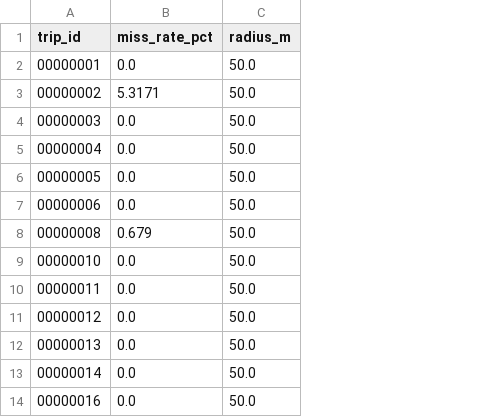
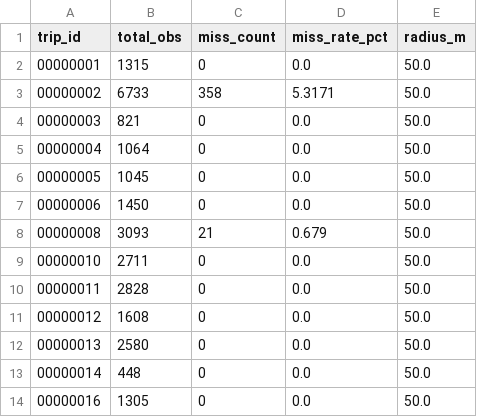
Before and after one commit to Dhanush-R-Gowda/PathSnap-Map-Matching-PT-107-, a CSV file: results/experiments/candidate_miss_rates.csv, drawn as a sheet; only a part is shown; the diff names each change by its address in the sheet, - before the commit and + after, or states it on an @@ line.

Commit message:
fix: add total_obs and miss_count columns to candidate_miss_rates.csv
Resolves review finding B1. build_partition_features now tracks per-trip
obs counts (trip_obs_counts) and miss counts (trip_miss_counts) in the
summary dict. compute_miss_rates uses them to populate total_obs and
miss_count in the CSV alongside the existing miss_rate_pct and radius_m.

The existing parquet was used to regenerate the CSV immediately without
rerunning the full pipeline. Verified CSV columns:
  trip_id, total_obs, miss_count, miss_rate_pct, radius_m

Ran: pytest tests/test_phase1.py — 20 passed in 2.86s

```diff
--- a/results/experiments/candidate_miss_rates.csv
+++ b/results/experiments/candidate_miss_rates.csv
+column B (total_obs), rows 2-14: 1315 | 6733 | 821 | 1064 | 1045 | 1450 | 3093 | 2711 | 2828 | 1608 | 2580 | 448 | 1305
+column C (miss_count), rows 2-14: 0 | 358 | 0 | 0 | 0 | 0 | 21 | 0 | 0 | 0 | 0 | 0 | 0
```
Also changed, not shown: 2 other files.
